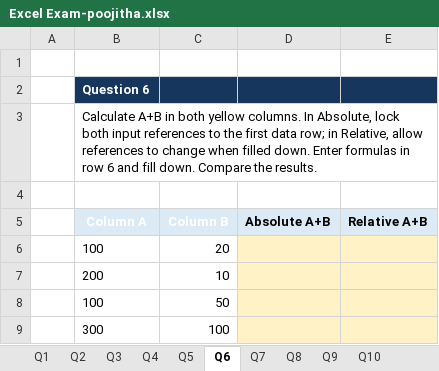
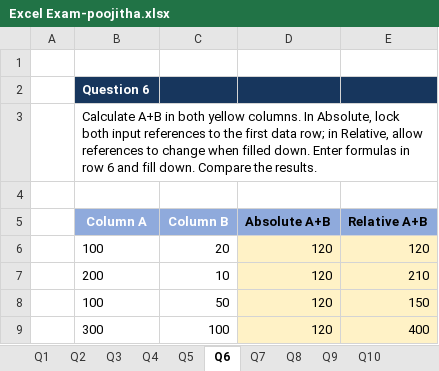
Before and after one commit to poojithaperumandla267-arch/poojitha, an Excel workbook: Excel Exam-poojitha.xlsx, sheet Q6, drawn as a sheet; values as stored, in another font and other column widths than the file's, no borders; the diff names each change by its address in the sheet, - before the commit and + after, or states it on an @@ line.

```diff
--- a/Excel Exam-poojitha.xlsx (sheet Q6)
+++ b/Excel Exam-poojitha.xlsx (sheet Q6)
-B5:E5 fill: #DCEAF6
+B5:E5 fill: #8FAADC
-D6:D9 (Absolute A+B): (empty)
+D6:D9 (Absolute A+B): 120
-E6 (Relative A+B): (empty)
+E6 (Relative A+B): 120
-E7 (Relative A+B): (empty)
+E7 (Relative A+B): 210
-E8 (Relative A+B): (empty)
+E8 (Relative A+B): 150
-E9 (Relative A+B): (empty)
+E9 (Relative A+B): 400
```
Also changed, not shown: sheet Q9, sheet Q4, sheet Q7, sheet Q8, sheet Q10, sheet Q5.
